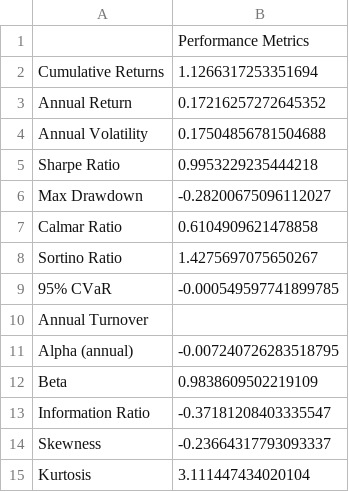
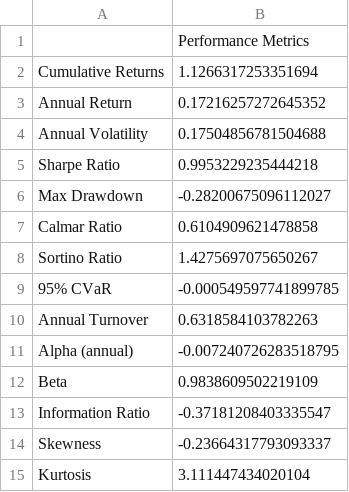
Before and after one commit to HarmoniqaOrg/Quantoro, a CSV file: results/regime_aware_cvar_performance.csv, drawn as a sheet.

```diff
--- a/results/regime_aware_cvar_performance.csv
+++ b/results/regime_aware_cvar_performance.csv
@@ -9,3 +9,3 @@ Sortino Ratio,1.4275697075650267
 95% CVaR,-0.000549597741899785
-Annual Turnover,
+Annual Turnover,0.6318584103782263
 Alpha (annual),-0.007240726283518795
```
Also changed, not shown: 10 other files.
